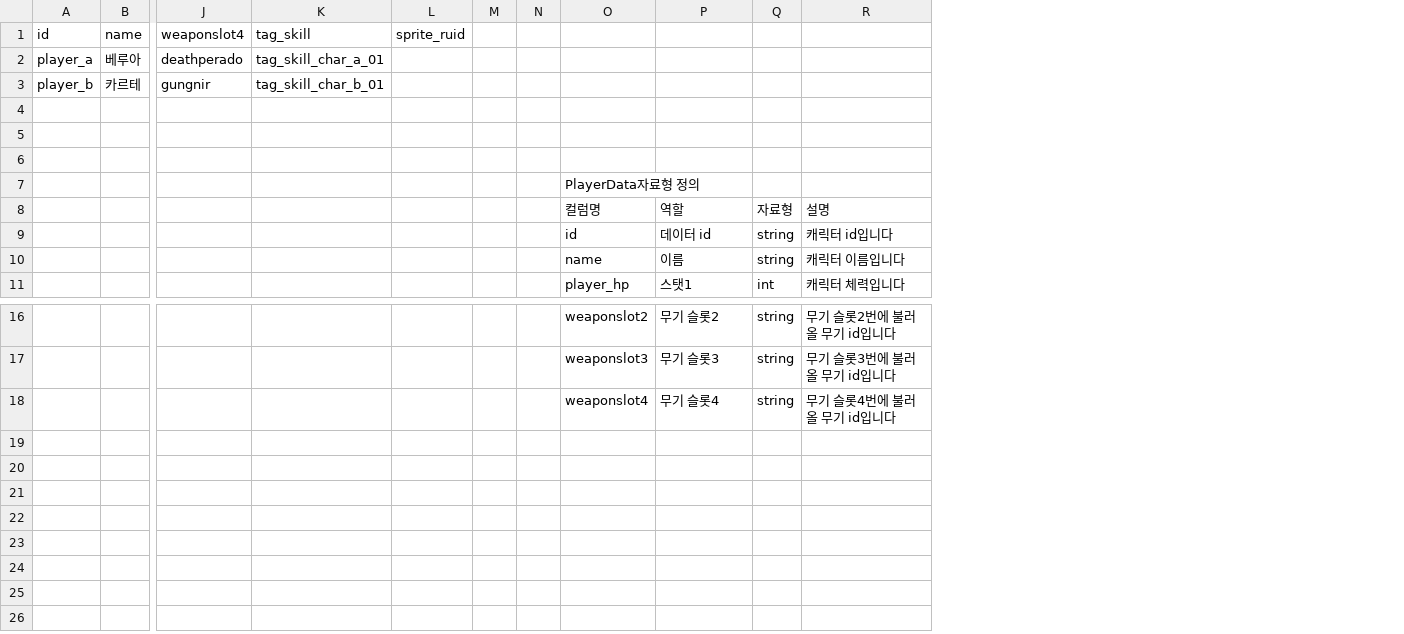
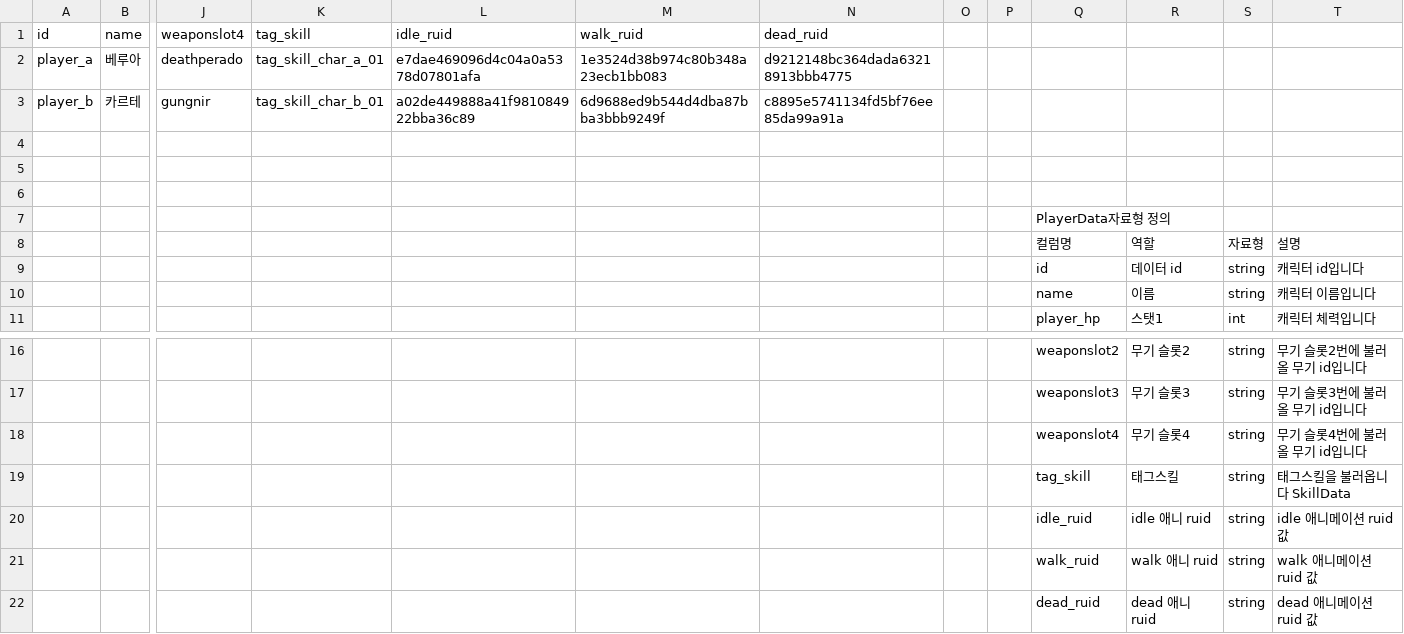
Before and after one commit to mingsuking1002/mswproject, a CSV file: mswproject/Data/v.2.0 GRDataTable - PlayerData.csv, drawn as a sheet; only a part is shown, gaps mark what is left out; removed rows and columns are numbered as before the commit, all else as after; rows hold the shown columns only; the diff names each change by its address in the sheet, - before the commit and + after, or states it on an @@ line.

```diff
--- a/mswproject/Data/v.2.0 GRDataTable - PlayerData.csv
+++ b/mswproject/Data/v.2.0 GRDataTable - PlayerData.csv
-column L (sprite_ruid), empty
+column L (idle_ruid), rows 2-3: e7dae469096d4c04a0a5378d07801afa | a02de449888a41f981084922bba36c89
+column M (walk_ruid), rows 2-3: 1e3524d38b974c80b348a23ecb1bb083 | 6d9688ed9b544d4dba87bba3bbb9249f
+column N (dead_ruid), rows 2-3: d9212148bc364dada63218913bbb4775 | c8895e5741134fd5bf76ee85da99a91a
+row 19:  |  |  |  |  |  |  |  |  | tag_skill | 태그스킬 | string | 태그스킬을 불러옵니다 SkillData
+row 20:  |  |  |  |  |  |  |  |  | idle_ruid | idle 애니 ruid | string | idle 애니메이션 ruid 값
+row 21:  |  |  |  |  |  |  |  |  | walk_ruid | walk 애니 ruid | string | walk 애니메이션 ruid 값
+row 22:  |  |  |  |  |  |  |  |  | dead_ruid | dead 애니 ruid | string | dead 애니메이션 ruid 값
```
Also changed, not shown: mswproject/RootDesk/MyDesk/ProjectGR/Data/PlayerbleData.csv, 29 other files.
